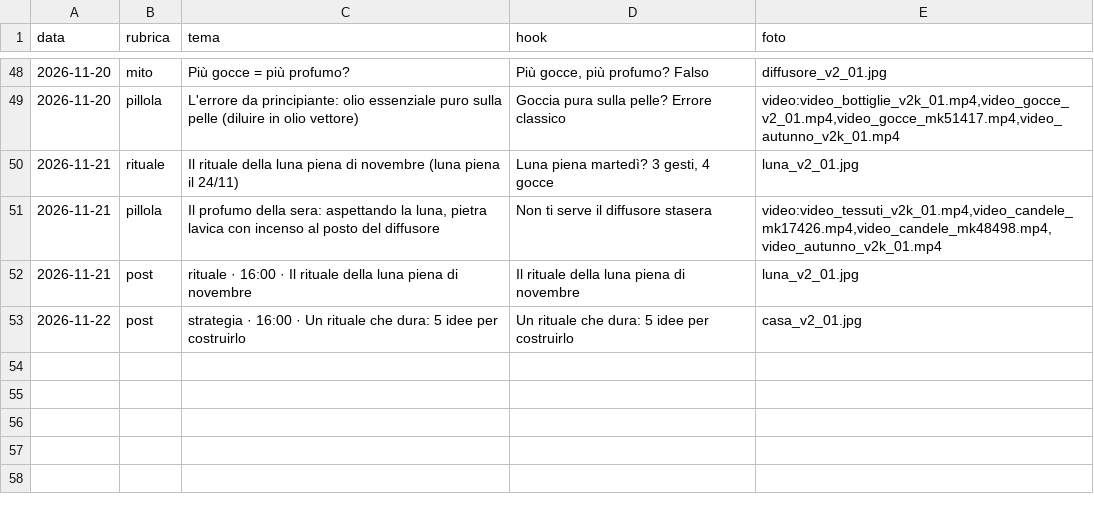
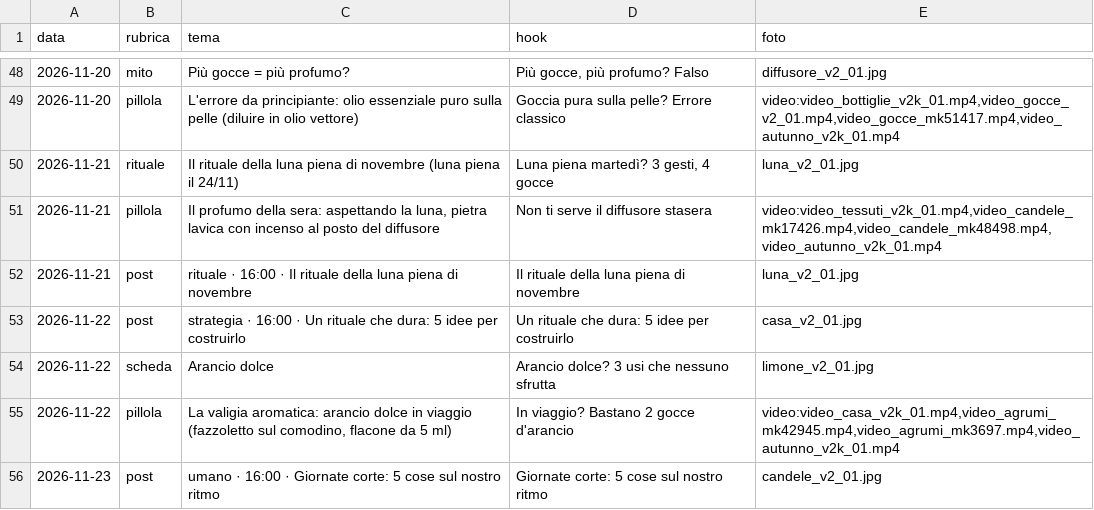
Before and after one commit to kimi1997/laviadellaromaterapia-reels, a CSV file: temi.csv, drawn as a sheet; only a part is shown, gaps mark what is left out.

```diff
--- a/temi.csv
+++ b/temi.csv
@@ -53 +53,4 @@ data;rubrica;tema;hook;foto
 2026-11-22;post;strategia · 16:00 · Un rituale che dura: 5 idee per costruirlo;Un rituale che dura: 5 idee per costruirlo;casa_v2_01.jpg
+2026-11-22;scheda;Arancio dolce;Arancio dolce? 3 usi che nessuno sfrutta;limone_v2_01.jpg
+2026-11-22;pillola;La valigia aromatica: arancio dolce in viaggio (fazzoletto sul comodino, flacone da 5 ml);In viaggio? Bastano 2 gocce d'arancio;video:video_casa_v2k_01.mp4,video_agrumi_mk42945.mp4,video_agrumi_mk3697.mp4,video_autunno_v2k_01.mp4
+2026-11-23;post;umano · 16:00 · Giornate corte: 5 cose sul nostro ritmo;Giornate corte: 5 cose sul nostro ritmo;candele_v2_01.jpg
```
Also changed, not shown: hook_log.csv, tiktok/statistiche.csv, 14 other files.
